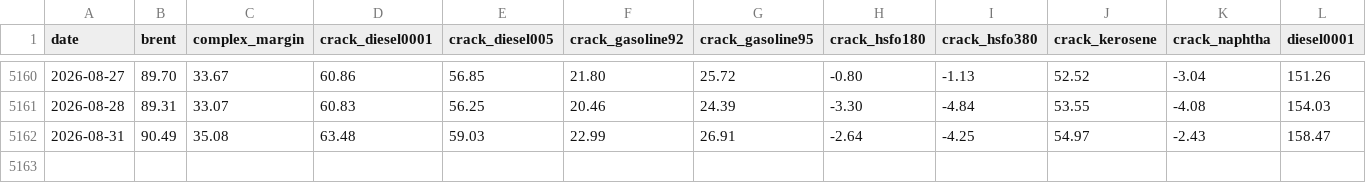
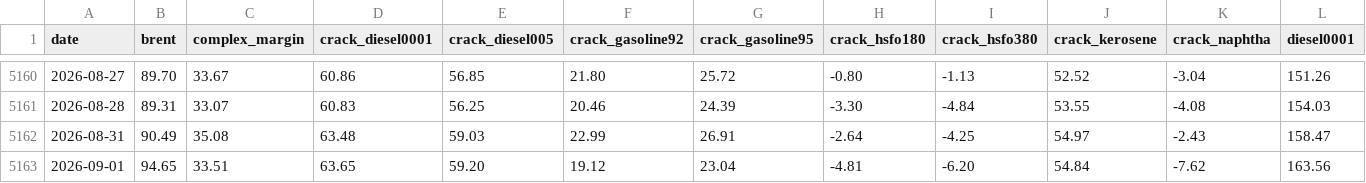
Before and after one commit to zzzz118118-lab/investment, a CSV file: data/prices.csv, drawn as a sheet; only a part is shown, gaps mark what is left out; rows hold the shown columns only; the diff names each change by its address in the sheet, - before the commit and + after, or states it on an @@ line.

```diff
--- a/data/prices.csv
+++ b/data/prices.csv
+row 5163: 2026-09-01 | 94.65 | 33.51 | 63.65 | 59.20 | 19.12 | 23.04 | -4.81 | -6.20 | 54.84 | -7.62 | 163.56
```
Also changed, not shown: data/fx.csv, jenik/data/price.csv.
